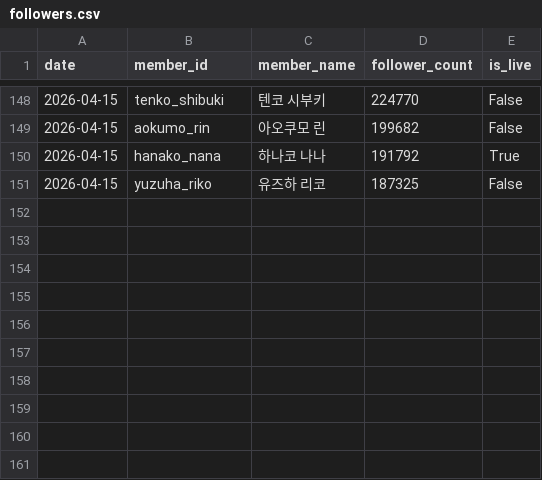
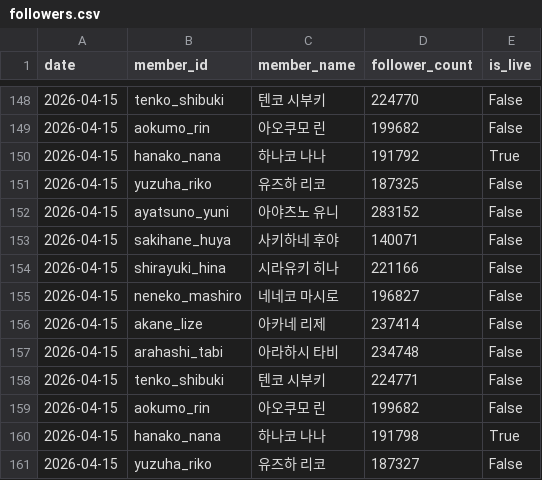
Before and after one commit to coding-jhj/Stelive_data, a CSV file: data/followers.csv, drawn as a sheet; only a part is shown, gaps mark what is left out.

```diff
--- a/data/followers.csv
+++ b/data/followers.csv
@@ -151 +151,11 @@
 2026-04-15,yuzuha_riko,유즈하 리코,187325,False
+2026-04-15,ayatsuno_yuni,아야츠노 유니,283152,False
+2026-04-15,sakihane_huya,사키하네 후야,140071,False
+2026-04-15,shirayuki_hina,시라유키 히나,221166,False
+2026-04-15,neneko_mashiro,네네코 마시로,196827,False
+2026-04-15,akane_lize,아카네 리제,237414,False
+2026-04-15,arahashi_tabi,아라하시 타비,234748,False
+2026-04-15,tenko_shibuki,텐코 시부키,224771,False
+2026-04-15,aokumo_rin,아오쿠모 린,199682,False
+2026-04-15,hanako_nana,하나코 나나,191798,True
+2026-04-15,yuzuha_riko,유즈하 리코,187327,False
```
Also changed, not shown: data/streams.csv, 1 other file.
